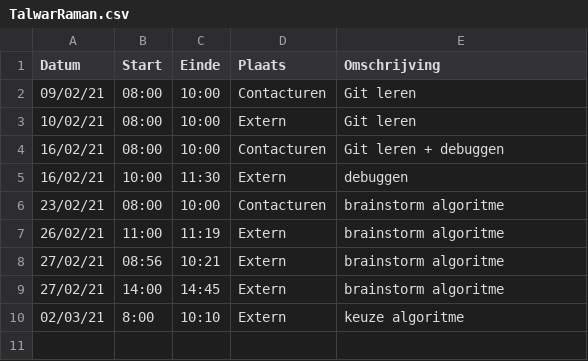
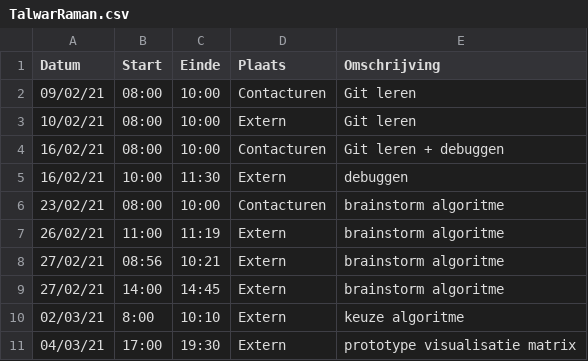
Before and after one commit to rtalwar2/WELCOME-TO-THE-MATRIX, a CSV file: logboeken/TalwarRaman.csv, drawn as a sheet.

Commit message:
Update TalwarRaman.csv

```diff
--- a/logboeken/TalwarRaman.csv
+++ b/logboeken/TalwarRaman.csv
@@ -10 +10,2 @@ Datum,Start,Einde,Plaats,Omschrijving
 02/03/21,8:00,10:10,Extern,keuze algoritme
+04/03/21,17:00,19:30,Extern,prototype visualisatie matrix
```
